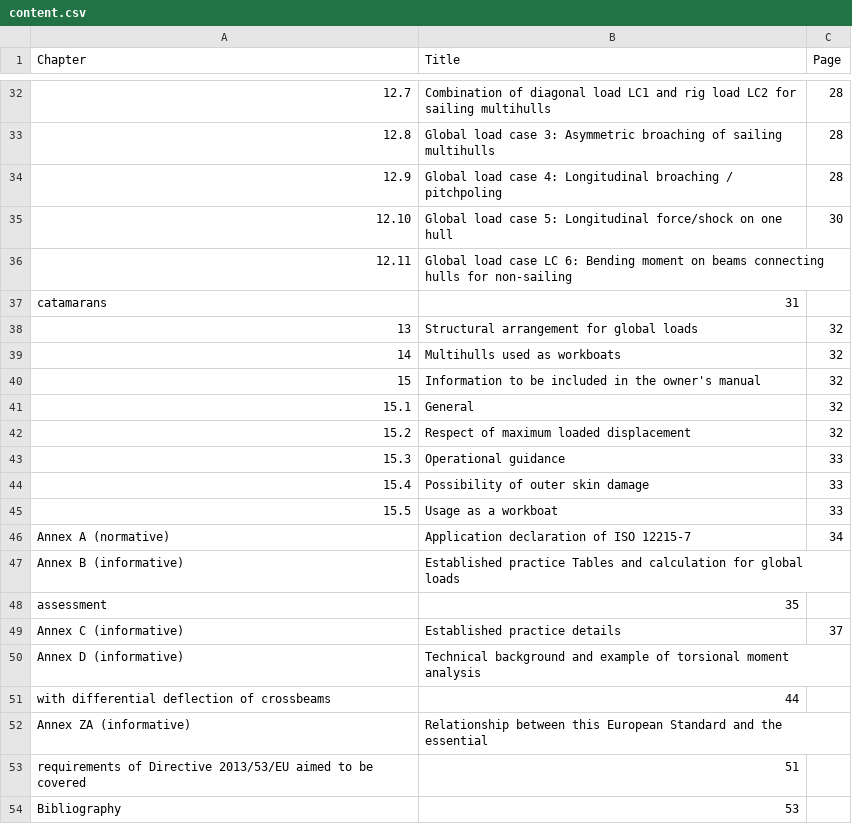
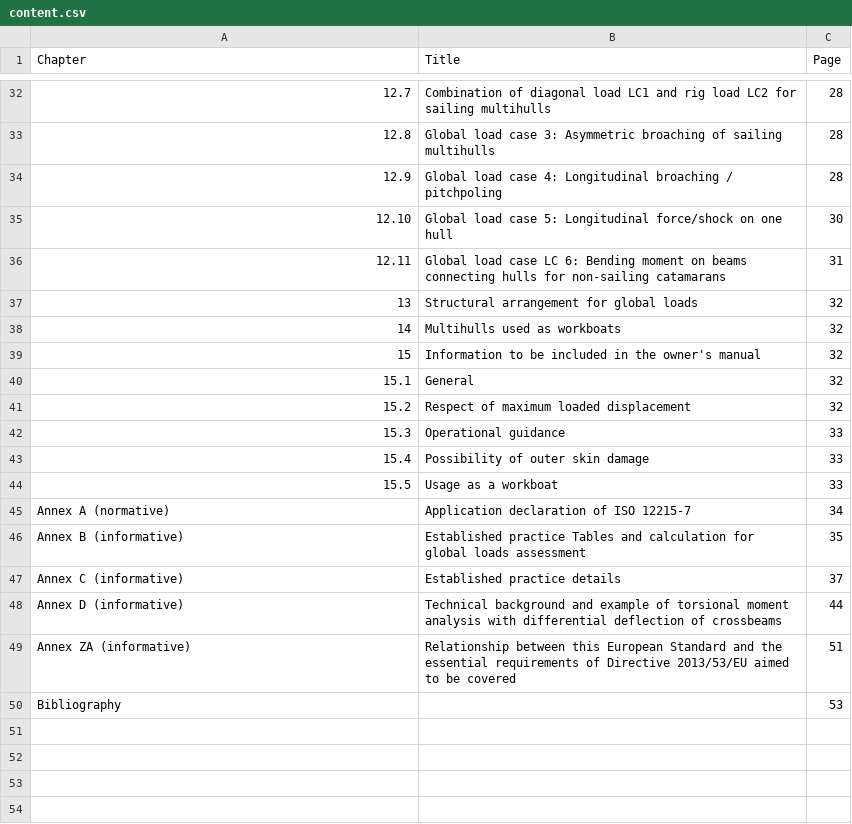
Before and after one commit to Alan-Cattelliot/12215-Application-notes, a CSV file: ISO_DIS_12215-7-E-2018/content.csv, drawn as a sheet; only a part is shown, gaps mark what is left out.

Commit message:
Update content.csv
correct syntaxe

```diff
--- a/ISO_DIS_12215-7-E-2018/content.csv
+++ b/ISO_DIS_12215-7-E-2018/content.csv
@@ -35,4 +35,3 @@
 12.10, Global load case 5: Longitudinal force/shock on one hull, 30
-12.11, Global load case LC 6: Bending moment on beams connecting hulls for non-sailing
-catamarans,  31
+12.11, Global load case LC 6: Bending moment on beams connecting hulls for non-sailing catamarans,  31
 13, Structural arrangement for global loads,  32
@@ -46,9 +45,6 @@ catamarans,  31
 Annex A (normative), Application declaration of ISO 12215-7,  34
-Annex B (informative), Established practice Tables and calculation for global loads
-assessment,  35
+Annex B (informative), Established practice Tables and calculation for global loads assessment,  35
 Annex C (informative), Established practice details,  37
-Annex D (informative), Technical background and example of torsional moment analysis
-with differential deflection of crossbeams,  44
-Annex ZA (informative), Relationship between this European Standard and the essential
-requirements of Directive 2013/53/EU aimed to be covered,  51
-Bibliography,  53
+Annex D (informative), Technical background and example of torsional moment analysis with differential deflection of crossbeams,  44
+Annex ZA (informative), Relationship between this European Standard and the essential requirements of Directive 2013/53/EU aimed to be covered,  51
+Bibliography, ,53
```
